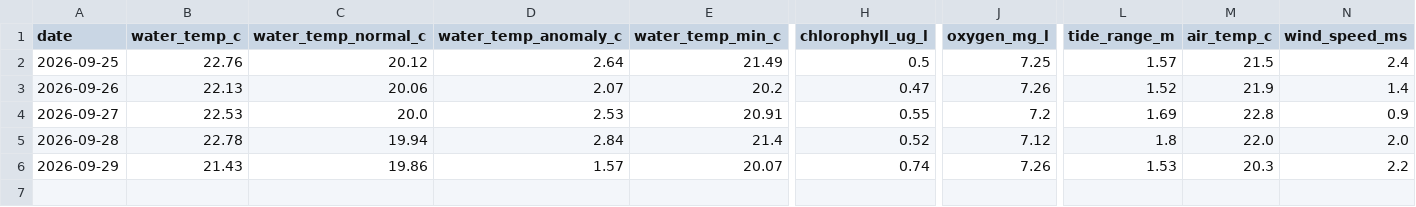
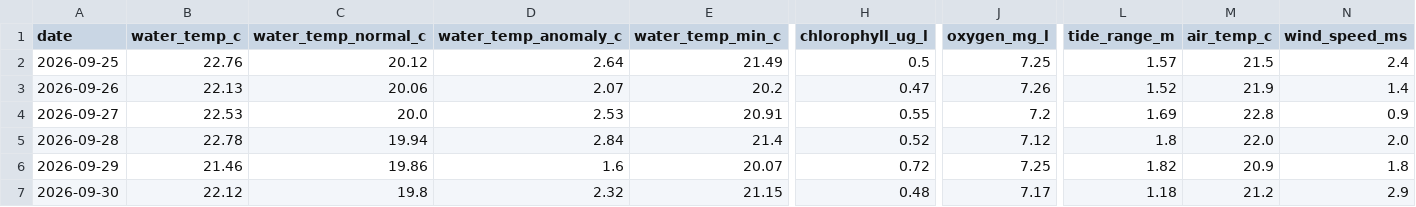
Before and after one commit to joshuafrommeyer-35/PierTracker, a CSV file: results/daily_conditions.csv, drawn as a sheet; only a part is shown, gaps mark what is left out; rows hold the shown columns only; the diff names each change by its address in the sheet, - before the commit and + after, or states it on an @@ line.

```diff
--- a/results/daily_conditions.csv
+++ b/results/daily_conditions.csv
-B6 (water_temp_c): 21.43
+B6 (water_temp_c): 21.46
-D6 (water_temp_anomaly_c): 1.57
+D6 (water_temp_anomaly_c): 1.6
-H6 (chlorophyll_ug_l): 0.74
+H6 (chlorophyll_ug_l): 0.72
-J6 (oxygen_mg_l): 7.26
+J6 (oxygen_mg_l): 7.25
-L6 (tide_range_m): 1.53
+L6 (tide_range_m): 1.82
-M6 (air_temp_c): 20.3
+M6 (air_temp_c): 20.9
-N6 (wind_speed_ms): 2.2
+N6 (wind_speed_ms): 1.8
+row 7: 2026-09-30 | 22.12 | 19.8 | 2.32 | 21.15 | 0.48 | 7.17 | 1.18 | 21.2 | 2.9
```
Also changed, not shown: results/daily_summary.csv, results/environment_hourly.csv, 5 other files.
